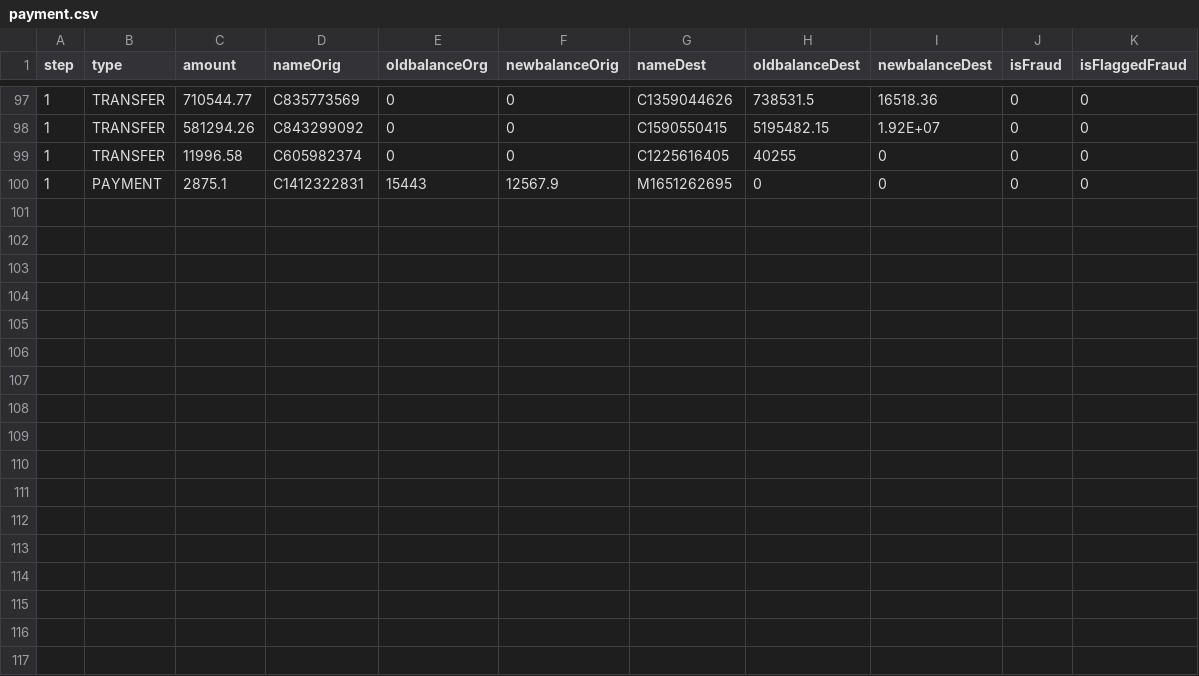
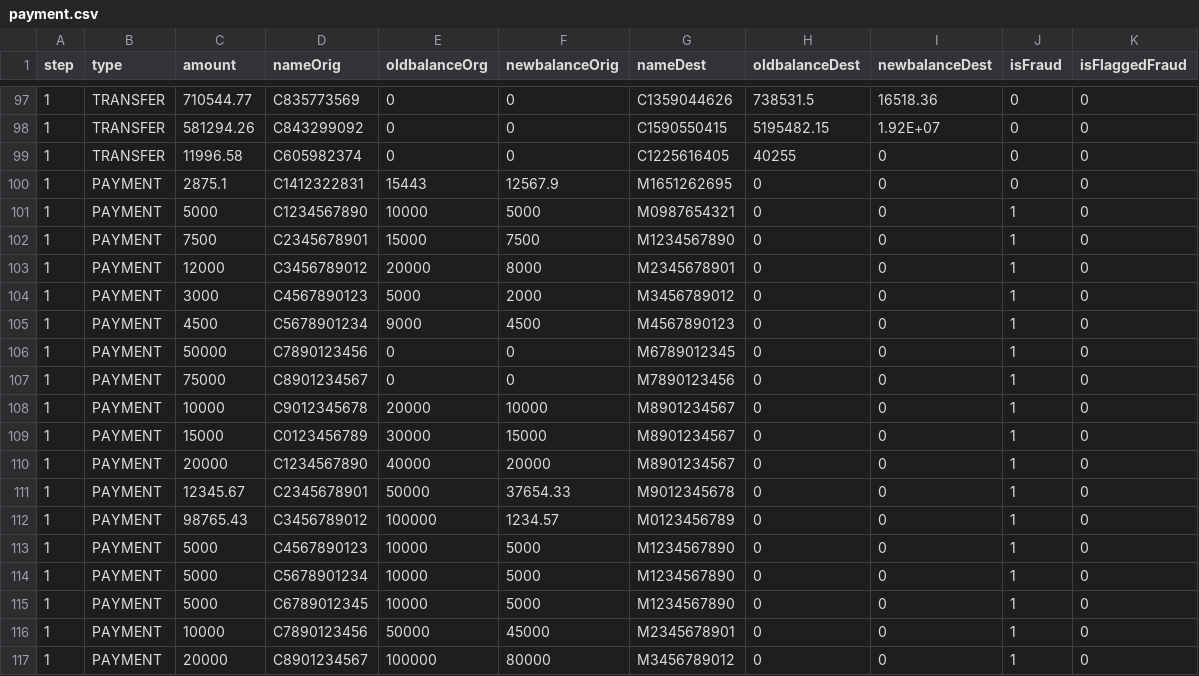
Before and after one commit to P-FardeenMalik/Fraud-Detection-on-Bank-Payments, a CSV file: payment.csv, drawn as a sheet; only a part is shown, gaps mark what is left out; the diff names each change by its address in the sheet, - before the commit and + after, or states it on an @@ line.

Commit message:
Update payment.csv

```diff
--- a/payment.csv
+++ b/payment.csv
+row 101: 1 | PAYMENT | 5000 | C1234567890 | 10000 | 5000 | M0987654321 | 0 | 0 | 1 | 0
+row 102: 1 | PAYMENT | 7500 | C2345678901 | 15000 | 7500 | M1234567890 | 0 | 0 | 1 | 0
+row 103: 1 | PAYMENT | 12000 | C3456789012 | 20000 | 8000 | M2345678901 | 0 | 0 | 1 | 0
+row 104: 1 | PAYMENT | 3000 | C4567890123 | 5000 | 2000 | M3456789012 | 0 | 0 | 1 | 0
+row 105: 1 | PAYMENT | 4500 | C5678901234 | 9000 | 4500 | M4567890123 | 0 | 0 | 1 | 0
+row 106: 1 | PAYMENT | 50000 | C7890123456 | 0 | 0 | M6789012345 | 0 | 0 | 1 | 0
+row 107: 1 | PAYMENT | 75000 | C8901234567 | 0 | 0 | M7890123456 | 0 | 0 | 1 | 0
+row 108: 1 | PAYMENT | 10000 | C9012345678 | 20000 | 10000 | M8901234567 | 0 | 0 | 1 | 0
+row 109: 1 | PAYMENT | 15000 | C0123456789 | 30000 | 15000 | M8901234567 | 0 | 0 | 1 | 0
+row 110: 1 | PAYMENT | 20000 | C1234567890 | 40000 | 20000 | M8901234567 | 0 | 0 | 1 | 0
+row 111: 1 | PAYMENT | 12345.67 | C2345678901 | 50000 | 37654.33 | M9012345678 | 0 | 0 | 1 | 0
+row 112: 1 | PAYMENT | 98765.43 | C3456789012 | 100000 | 1234.57 | M0123456789 | 0 | 0 | 1 | 0
+row 113: 1 | PAYMENT | 5000 | C4567890123 | 10000 | 5000 | M1234567890 | 0 | 0 | 1 | 0
+row 114: 1 | PAYMENT | 5000 | C5678901234 | 10000 | 5000 | M1234567890 | 0 | 0 | 1 | 0
+row 115: 1 | PAYMENT | 5000 | C6789012345 | 10000 | 5000 | M1234567890 | 0 | 0 | 1 | 0
+row 116: 1 | PAYMENT | 10000 | C7890123456 | 50000 | 45000 | M2345678901 | 0 | 0 | 1 | 0
+row 117: 1 | PAYMENT | 20000 | C8901234567 | 100000 | 80000 | M3456789012 | 0 | 0 | 1 | 0
```
